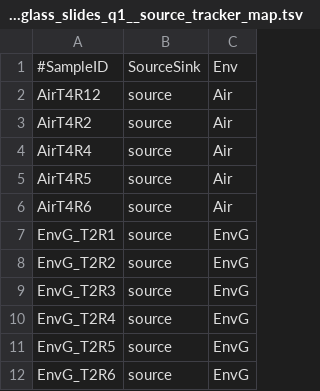
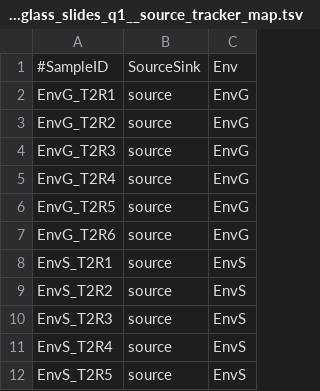
Before and after one commit to kendraewalters/landscape_dispersal, a TSV file: 03_Processed_data/16S_glass_slides_q1__source_tracker_map.tsv, drawn as a sheet; only a part is shown; the shorter side is filled out with more unchanged rows; the diff names each change by its address in the sheet, - before the commit and + after, or states it on an @@ line.

```diff
--- a/03_Processed_data/16S_glass_slides_q1__source_tracker_map.tsv
+++ b/03_Processed_data/16S_glass_slides_q1__source_tracker_map.tsv
-row 2: AirT4R12 | source | Air
-row 3: AirT4R2 | source | Air
-row 4: AirT4R4 | source | Air
-row 5: AirT4R5 | source | Air
-row 6: AirT4R6 | source | Air
```
Also changed, not shown: 03_Processed_data/ITS_glass_slides_q1__source_tracker_map.tsv, 5 other files.
